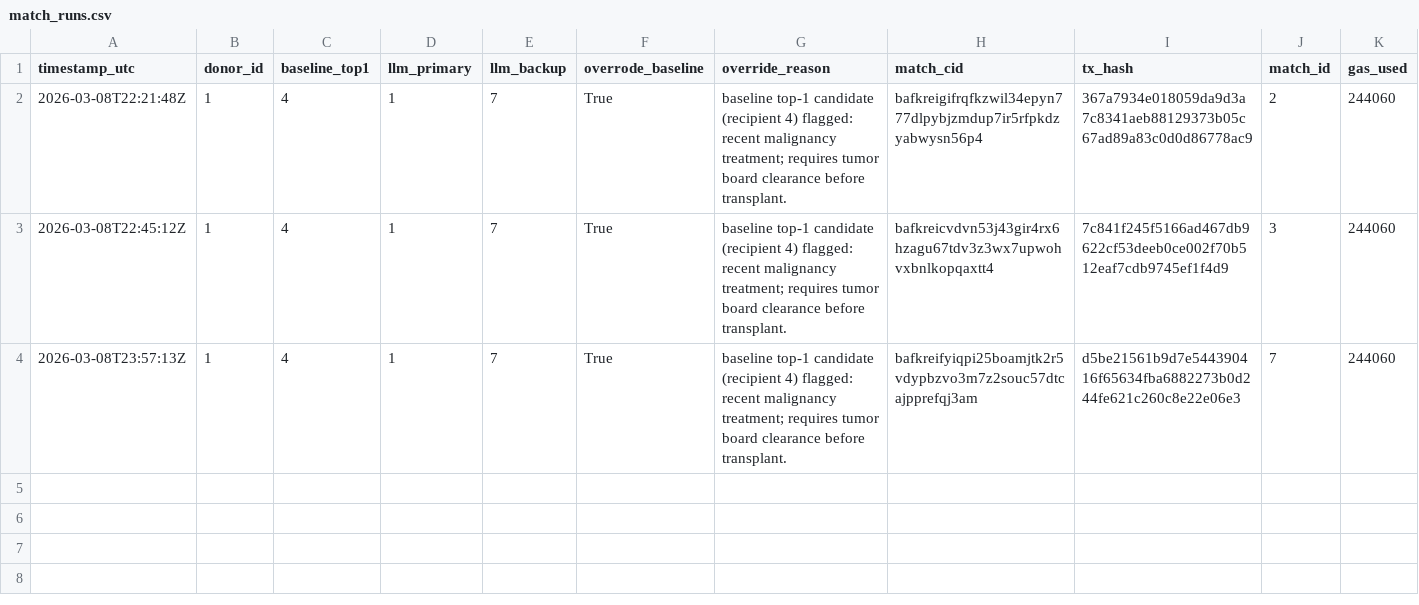
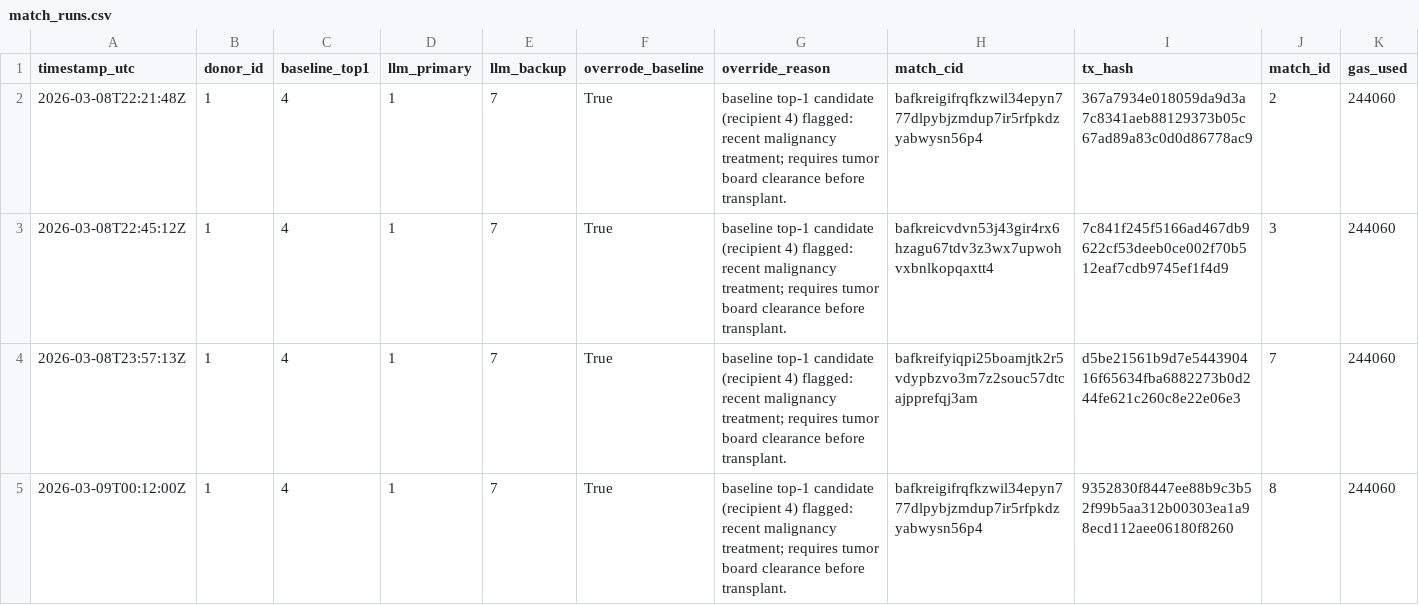
Before and after one commit to djh97/oda, a CSV file: app/pipeline-output/match_runs.csv, drawn as a sheet.

Commit message:
Update pipeline run logs (match_runs, tx_log)

```diff
--- a/app/pipeline-output/match_runs.csv
+++ b/app/pipeline-output/match_runs.csv
@@ -4 +4,2 @@ timestamp_utc,donor_id,baseline_top1,llm_primary,llm_backup,overrode_baseline,ov
 2026-03-08T23:57:13Z,1,4,1,7,True,baseline top-1 candidate (recipient 4) flagged: recent malignancy treatment; requires tumor board clearance before transplant.,bafkreifyiqpi25boamjtk2r5vdypbzvo3m7z2souc57dtcajpprefqj3am,d5be21561b9d7e544390416f65634fba6882273b0d244fe621c260c8e22e06e3,7,244060
+2026-03-09T00:12:00Z,1,4,1,7,True,baseline top-1 candidate (recipient 4) flagged: recent malignancy treatment; requires tumor board clearance before transplant.,bafkreigifrqfkzwil34epyn777dlpybjzmdup7ir5rfpkdzyabwysn56p4,9352830f8447ee88b9c3b52f99b5aa312b00303ea1a98ecd112aee06180f8260,8,244060
```
Also changed, not shown: app/pipeline-output/tx_log.csv.
